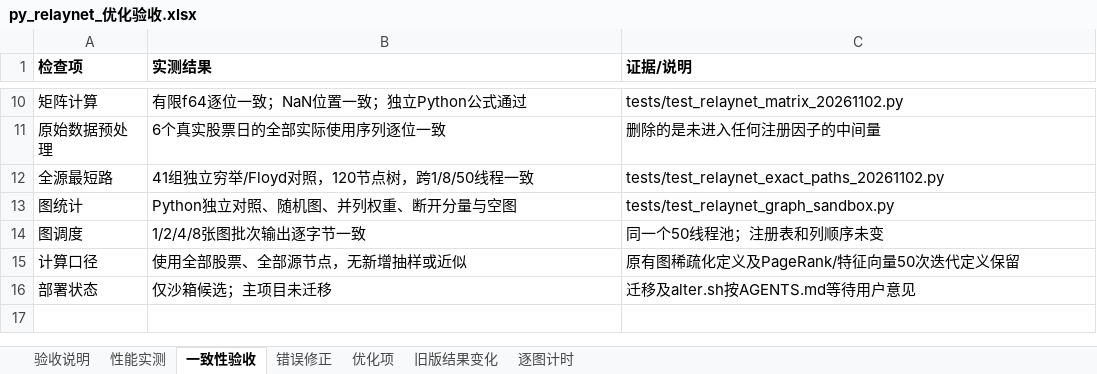
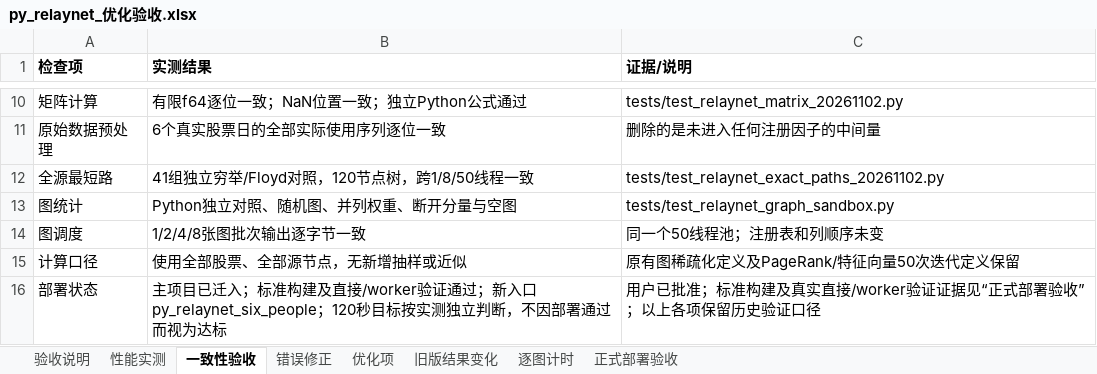
Before and after one commit to chen-001/rust_pyfunc, an Excel workbook: reports/relaynet_perf_20261102/py_relaynet_优化验收.xlsx, sheet 一致性验收, drawn as a sheet; only a part is shown, gaps mark what is left out; values as stored, in another font and other column widths than the file's, no borders; the diff names each change by its address in the sheet, - before the commit and + after, or states it on an @@ line.

Commit message:
v0.92.0: deploy validated relaynet_six_people full-source factors
Add the reviewed sandbox implementation as a separate production module with
py_relaynet_six_people and py_relaynet_six_people_names. Register the
relaynet_six_people cross-section pipeline and deployed worker dispatch;
update Python declarations and exports. Keep the existing relaynet entry.

Preserve all 477 graph definitions, 13,574 output positions and numerical
kernels from the validated full-source candidate. Rename only the ten later
PM split columns to rlg_pm30_split_rd_thr20_* because duplicate labels make
the factor-store reader reject an otherwise valid saved result. Reject a
wrong expected_result_length before store creation or clearing.

Validate the standard ./alter.sh release-fast build and deployed worker.
At 50 computation threads, the 20241231 direct call takes 186.568 seconds;
the 20220819 worker pipeline including writes and projection takes 135.991
seconds. All 134,043,250 values match the sandbox reference by finite f32
bits and NaN/Inf masks. Verify column/stock order, unique names, saved-store
readability and the invalid-column-count directory guard. The 120-second
goal remains unmet.

Add a reproducible deployment test, build identities, full-array validation
metadata and duplicate-name audit. Extend the XLSX review with deployment
evidence while preserving the earlier sandbox performance and error audit.

```diff
--- a/reports/relaynet_perf_20261102/py_relaynet_优化验收.xlsx (sheet 一致性验收)
+++ b/reports/relaynet_perf_20261102/py_relaynet_优化验收.xlsx (sheet 一致性验收)
+sheet tab: 正式部署验收
-B16 (实测结果): 仅沙箱候选；主项目未迁移
+B16 (实测结果): 主项目已迁入；标准构建及直接/worker验证通过；新入口 py_relaynet_six_people；120秒目标按实测独立判断，不因部署通过而视为达标
-C16 (证据/说明): 迁移及alter.sh按AGENTS.md等待用户意见
+C16 (证据/说明): 用户已批准；标准构建及真实直接/worker验证证据见“正式部署验收”；以上各项保留历史验证口径
```
Also changed, not shown: sheet 验收说明, 11 other files.
